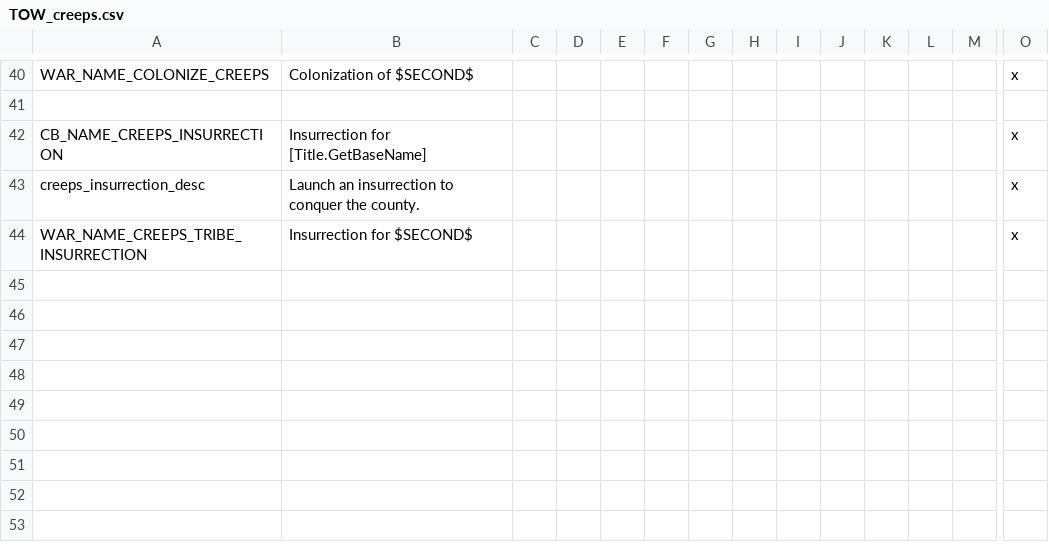
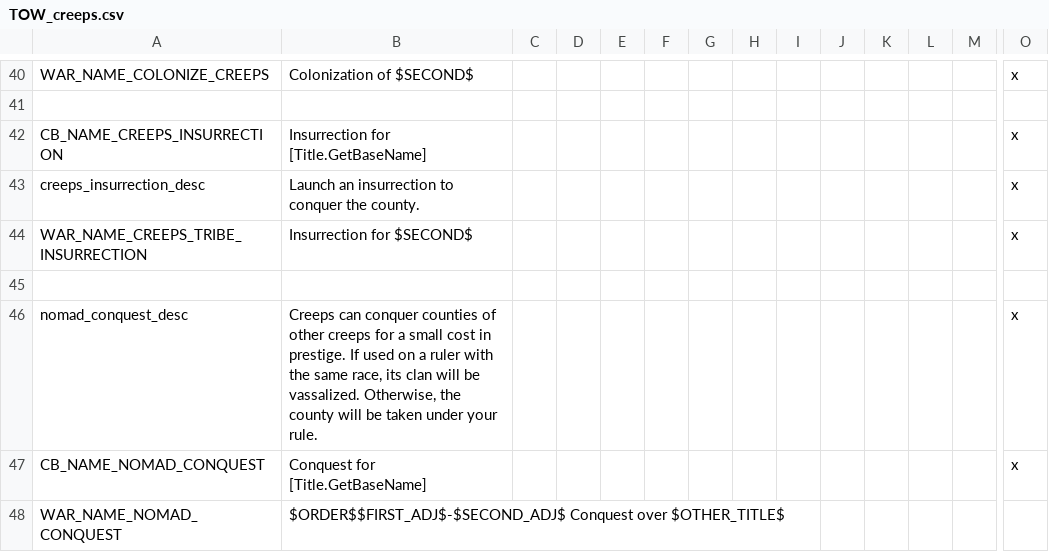
Before and after one commit to blackdragonTOW/Tides-of-Warcraft, a CSV file: localisation/TOW_creeps.csv, drawn as a sheet; only a part is shown, gaps mark what is left out; rows hold the shown columns only; the diff names each change by its address in the sheet, - before the commit and + after, or states it on an @@ line.

Commit message:
More creeps stuff

```diff
--- a/localisation/TOW_creeps.csv
+++ b/localisation/TOW_creeps.csv
+row 45: (empty)
+row 46: nomad_conquest_desc | Creeps can conquer counties of other creeps for a small cost in prestige. If used on a ruler with the same race, its clan will be vassalized. Otherwise, the county will be taken under your rule. |  |  |  |  |  |  |  |  |  |  |  | x
+row 47: CB_NAME_NOMAD_CONQUEST | Conquest for [Title.GetBaseName] |  |  |  |  |  |  |  |  |  |  |  | x
+row 48: WAR_NAME_NOMAD_CONQUEST | $ORDER$$FIRST_ADJ$-$SECOND_ADJ$ Conquest over $OTHER_TITLE$
```
Also changed, not shown: 6 other files.
